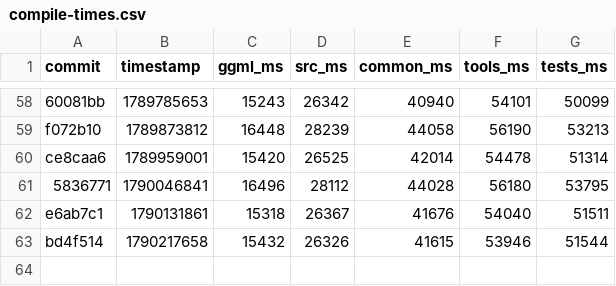
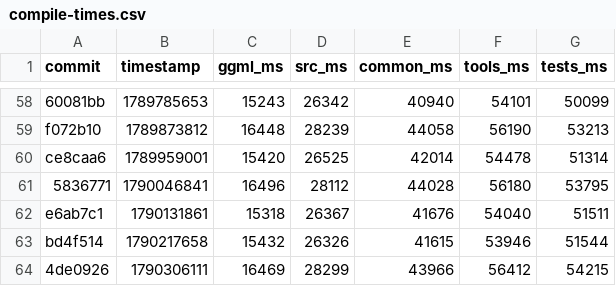
Before and after one commit to ggml-org/llama.cpp-dev, a CSV file: compile-times.csv, drawn as a sheet; only a part is shown, gaps mark what is left out.

```diff
--- a/compile-times.csv
+++ b/compile-times.csv
@@ -63 +63,2 @@ e6ab7c1,1790131861,15318,26367,41676,54040,51511
 bd4f514,1790217658,15432,26326,41615,53946,51544
+4de0926,1790306111,16469,28299,43966,56412,54215
```
Also changed, not shown: 2 other files.
